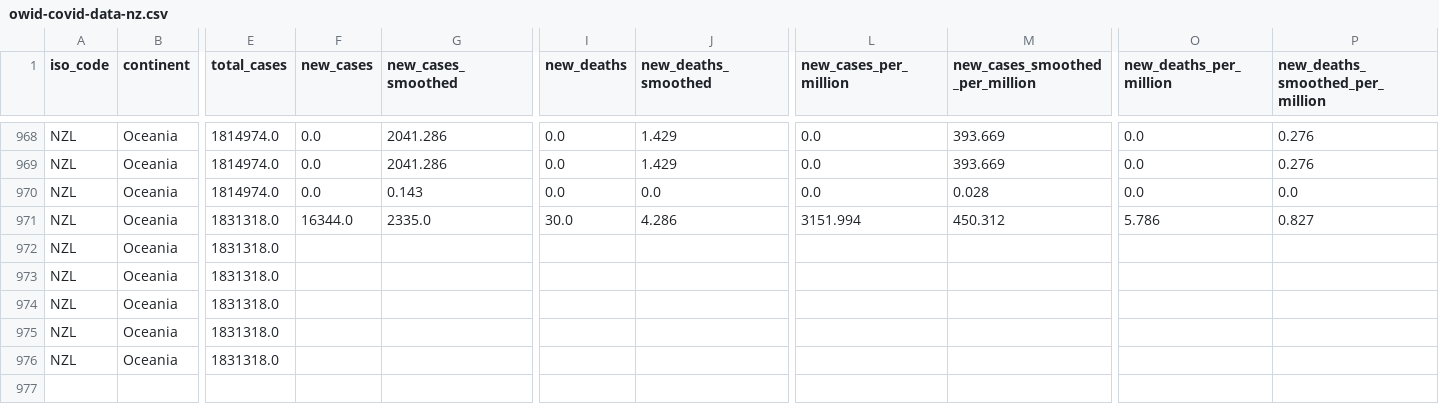
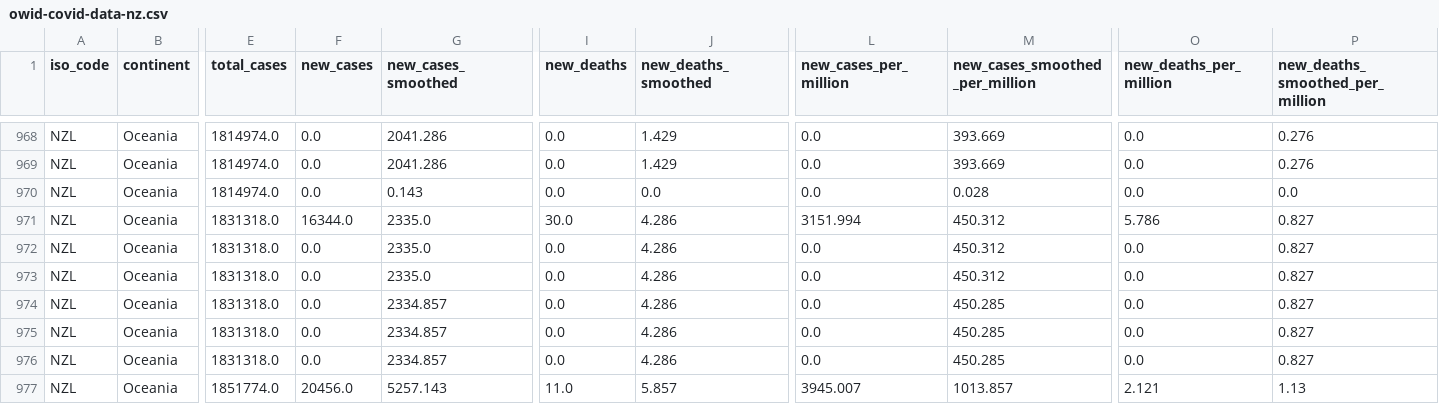
Before and after one commit to Staz/nz-covid19-data, a CSV file: data/owid/owid-covid-data-nz.csv, drawn as a sheet; only a part is shown, gaps mark what is left out; rows hold the shown columns only; the diff names each change by its address in the sheet, - before the commit and + after, or states it on an @@ line.

Commit message:
Flat: latest data (2022-11-01T01:06:03.387Z) {   "date": "2022-11-01T01:06:03.387Z",   "files": [     {       "name": "data/owid/owid-covid-data-nz.csv",       "deltaBytes": 431,       "source": "https://covid.ourworldindata.org/data/owid-covid-data.csv"     }   ] }

```diff
--- a/data/owid/owid-covid-data-nz.csv
+++ b/data/owid/owid-covid-data-nz.csv
-F972:F976 (new_cases): (empty)
+F972:F976 (new_cases): 0.0
-G972:G973 (new_cases_smoothed): (empty)
+G972:G973 (new_cases_smoothed): 2335.0
-I972:I976 (new_deaths): (empty)
+I972:I976 (new_deaths): 0.0
-J972:J976 (new_deaths_smoothed): (empty)
+J972:J976 (new_deaths_smoothed): 4.286
-L972:L976 (new_cases_per_million): (empty)
+L972:L976 (new_cases_per_million): 0.0
-M972:M973 (new_cases_smoothed_per_million): (empty)
+M972:M973 (new_cases_smoothed_per_million): 450.312
-O972:O976 (new_deaths_per_million): (empty)
+O972:O976 (new_deaths_per_million): 0.0
-P972:P976 (new_deaths_smoothed_per_million): (empty)
+P972:P976 (new_deaths_smoothed_per_million): 0.827
-G974:G976 (new_cases_smoothed): (empty)
+G974:G976 (new_cases_smoothed): 2334.857
-M974:M976 (new_cases_smoothed_per_million): (empty)
+M974:M976 (new_cases_smoothed_per_million): 450.285
+row 977: NZL | Oceania | 1851774.0 | 20456.0 | 5257.143 | 11.0 | 5.857 | 3945.007 | 1013.857 | 2.121 | 1.13
```
